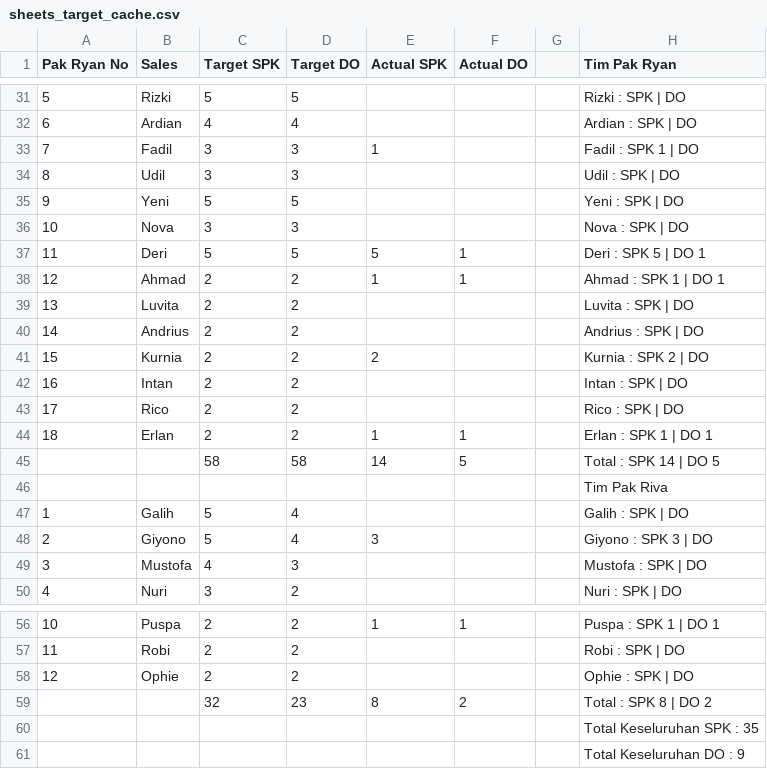
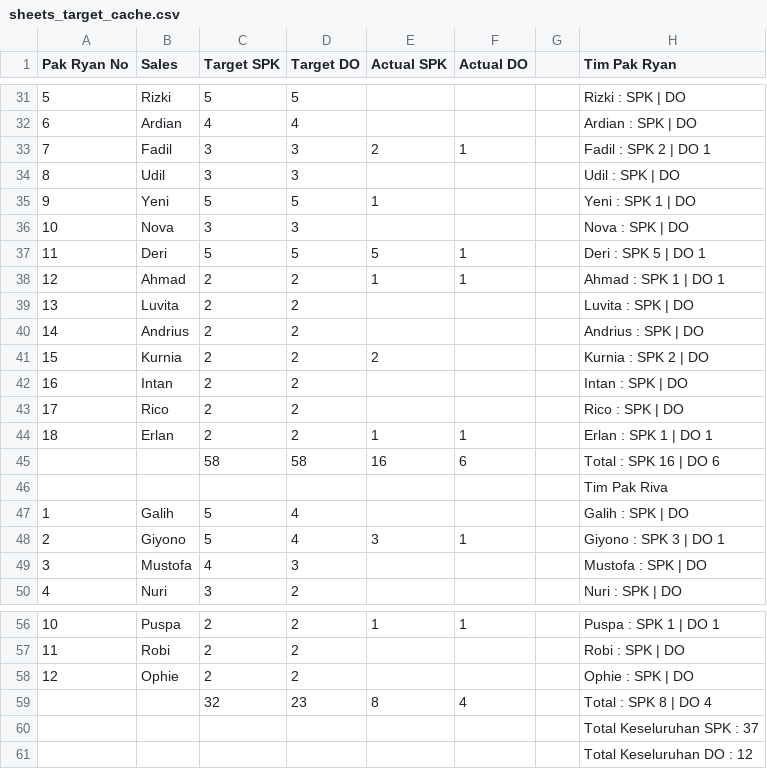
Before and after one commit to IbanYeager/sales-force, a CSV file: storage/sheets_target_cache.csv, drawn as a sheet; only a part is shown, gaps mark what is left out.

```diff
--- a/storage/sheets_target_cache.csv
+++ b/storage/sheets_target_cache.csv
@@ -32,5 +32,5 @@
 "6","Ardian","4","4","","","","Ardian : SPK  | DO ","","","","","",""
-"7","Fadil","3","3","1","","","Fadil : SPK 1 | DO ","","","","","",""
+"7","Fadil","3","3","2","1","","Fadil : SPK 2 | DO 1","","","","","",""
 "8","Udil","3","3","","","","Udil : SPK  | DO ","","","","","",""
-"9","Yeni","5","5","","","","Yeni : SPK  | DO ","","","","","",""
+"9","Yeni","5","5","1","","","Yeni : SPK 1 | DO ","","","","","",""
 "10","Nova","3","3","","","","Nova : SPK  | DO ","","","","","",""
@@ -44,6 +44,6 @@
 "18","Erlan","2","2","1","1","","Erlan : SPK 1 | DO 1","","","","","",""
-"","","58","58","14","5","","Total : SPK 14 | DO 5","","","","","",""
+"","","58","58","16","6","","Total : SPK 16 | DO 6","","","","","",""
 "","","","","","","","Tim Pak Riva","","","","","",""
 "1","Galih","5","4","","","","Galih : SPK  | DO ","","","","","",""
-"2","Giyono","5","4","3","","","Giyono : SPK 3 | DO ","","","","","",""
+"2","Giyono","5","4","3","1","","Giyono : SPK 3 | DO 1","","","","","",""
 "3","Mustofa","4","3","","","","Mustofa : SPK  | DO ","","","","","",""
@@ -58,4 +58,4 @@
 "12","Ophie","2","2","","","","Ophie : SPK  | DO ","","","","","",""
-"","","32","23","8","2","","Total : SPK 8 | DO 2","","","","","",""
-"","","","","","","","Total Keseluruhan SPK : 35","","","","","",""
-"","","","","","","","Total Keseluruhan DO : 9","","","","","",""
+"","","32","23","8","4","","Total : SPK 8 | DO 4","","","","","",""
+"","","","","","","","Total Keseluruhan SPK : 37","","","","","",""
+"","","","","","","","Total Keseluruhan DO : 12","","","","","",""
```
Also changed, not shown: 4 other files.
